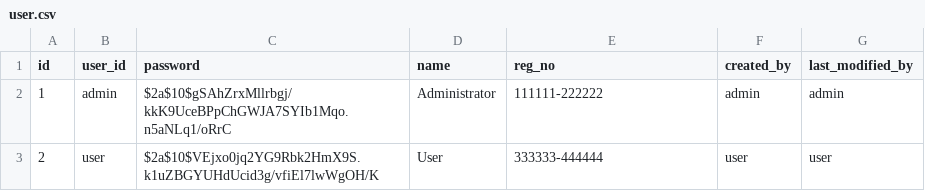
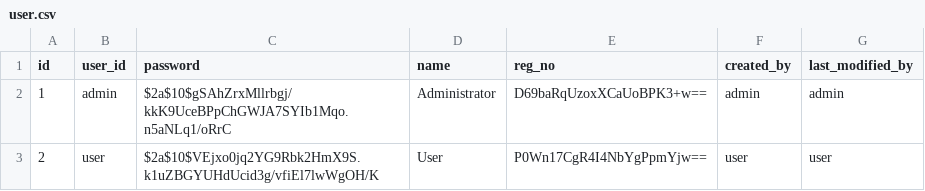
Before and after one commit to clang-engineer/tax-refund, a CSV file: src/main/resources/config/liquibase/data/user.csv, drawn as a sheet.

Commit message:
modify: UserResource.java - save regNo encrypt with AES256

```diff
--- a/src/main/resources/config/liquibase/data/user.csv
+++ b/src/main/resources/config/liquibase/data/user.csv
@@ -1,3 +1,3 @@
 id;user_id;password;name;reg_no;created_by;last_modified_by
-1;admin;$2a$10$gSAhZrxMllrbgj/kkK9UceBPpChGWJA7SYIb1Mqo.n5aNLq1/oRrC;Administrator;111111-222222;admin;admin
-2;user;$2a$10$VEjxo0jq2YG9Rbk2HmX9S.k1uZBGYUHdUcid3g/vfiEl7lwWgOH/K;User;333333-444444;user;user
+1;admin;$2a$10$gSAhZrxMllrbgj/kkK9UceBPpChGWJA7SYIb1Mqo.n5aNLq1/oRrC;Administrator;D69baRqUzoxXCaUoBPK3+w==;admin;admin
+2;user;$2a$10$VEjxo0jq2YG9Rbk2HmX9S.k1uZBGYUHdUcid3g/vfiEl7lwWgOH/K;User;P0Wn17CgR4I4NbYgPpmYjw==;user;user
```
Also changed, not shown: 2 other files.
